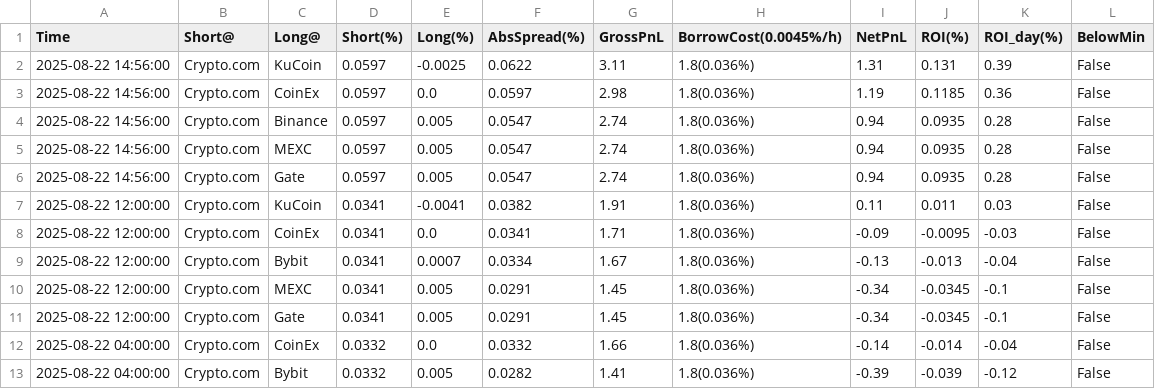
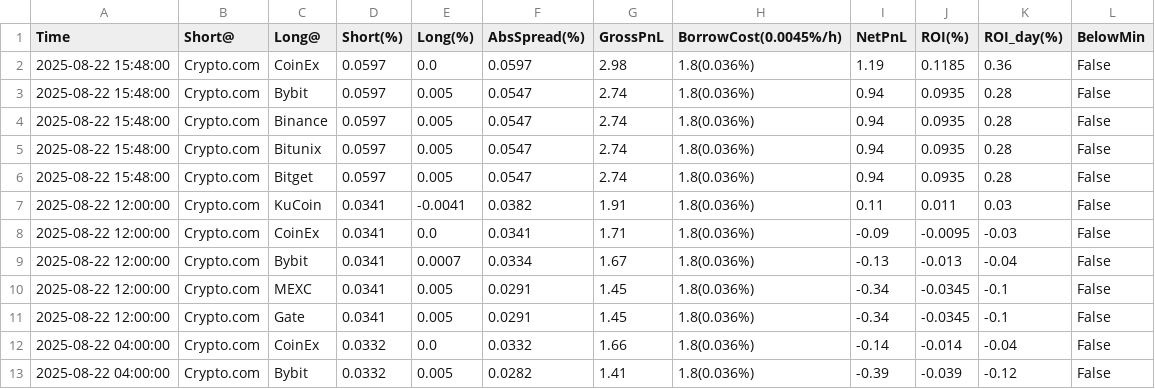
Before and after one commit to aerist123/funding-data, a CSV file: public/data/arb_candidates_ZRO.csv, drawn as a sheet; only a part is shown.

```diff
--- a/public/data/arb_candidates_ZRO.csv
+++ b/public/data/arb_candidates_ZRO.csv
@@ -1,7 +1,7 @@
 Time,Short@,Long@,Short(%),Long(%),AbsSpread(%),GrossPnL,BorrowCost(0.0045%/h),NetPnL,ROI(%),ROI_day(%),BelowMin
-2025-08-22 14:56:00,Crypto.com,KuCoin,0.0597,-0.0025,0.0622,3.11,1.8(0.036%),1.31,0.131,0.39,False
-2025-08-22 14:56:00,Crypto.com,CoinEx,0.0597,0.0,0.0597,2.98,1.8(0.036%),1.19,0.1185,0.36,False
-2025-08-22 14:56:00,Crypto.com,Binance,0.0597,0.005,0.0547,2.74,1.8(0.036%),0.94,0.0935,0.28,False
-2025-08-22 14:56:00,Crypto.com,MEXC,0.0597,0.005,0.0547,2.74,1.8(0.036%),0.94,0.0935,0.28,False
-2025-08-22 14:56:00,Crypto.com,Gate,0.0597,0.005,0.0547,2.74,1.8(0.036%),0.94,0.0935,0.28,False
+2025-08-22 15:48:00,Crypto.com,CoinEx,0.0597,0.0,0.0597,2.98,1.8(0.036%),1.19,0.1185,0.36,False
+2025-08-22 15:48:00,Crypto.com,Bybit,0.0597,0.005,0.0547,2.74,1.8(0.036%),0.94,0.0935,0.28,False
+2025-08-22 15:48:00,Crypto.com,Binance,0.0597,0.005,0.0547,2.74,1.8(0.036%),0.94,0.0935,0.28,False
+2025-08-22 15:48:00,Crypto.com,Bitunix,0.0597,0.005,0.0547,2.74,1.8(0.036%),0.94,0.0935,0.28,False
+2025-08-22 15:48:00,Crypto.com,Bitget,0.0597,0.005,0.0547,2.74,1.8(0.036%),0.94,0.0935,0.28,False
 2025-08-22 12:00:00,Crypto.com,KuCoin,0.0341,-0.0041,0.0382,1.91,1.8(0.036%),0.11,0.011,0.03,False
```
Also changed, not shown: public/data/arb_top20_today.csv, public/data/funding_ZRO_dom.csv, 1 other file.
